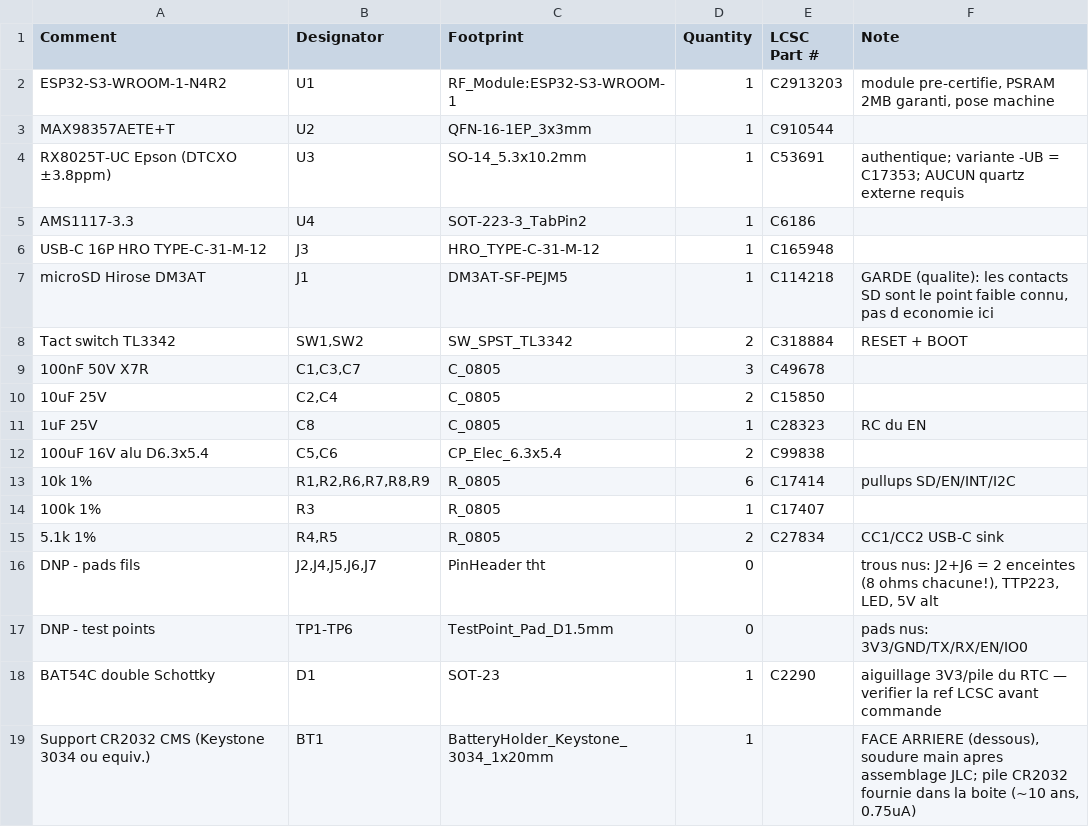
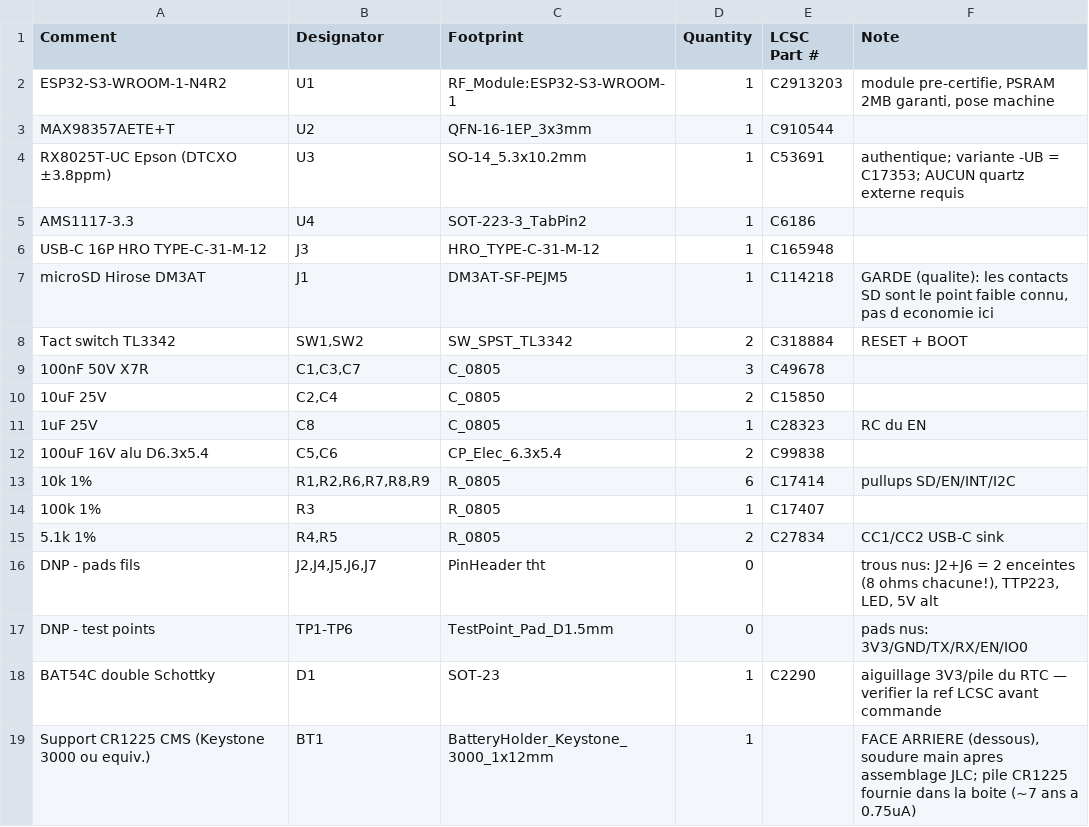
Before and after one commit to adelhanifiOne/adhanbox, a CSV file: AdhanBoxPCBV3/AdhanBoxPCBV3_BOM.csv, drawn as a sheet.

```diff
--- a/AdhanBoxPCBV3/AdhanBoxPCBV3_BOM.csv
+++ b/AdhanBoxPCBV3/AdhanBoxPCBV3_BOM.csv
@@ -18,2 +18,2 @@ DNP - test points,"TP1-TP6",TestPoint_Pad_D1.5mm,0,,"pads nus: 3V3/GND/TX/RX/EN/
 BAT54C double Schottky,D1,SOT-23,1,C2290,"aiguillage 3V3/pile du RTC — verifier la ref LCSC avant commande"
-Support CR2032 CMS (Keystone 3034 ou equiv.),BT1,BatteryHolder_Keystone_3034_1x20mm,1,,"FACE ARRIERE (dessous), soudure main apres assemblage JLC; pile CR2032 fournie dans la boite (~10 ans, 0.75uA)"
+Support CR1225 CMS (Keystone 3000 ou equiv.),BT1,BatteryHolder_Keystone_3000_1x12mm,1,,"FACE ARRIERE (dessous), soudure main apres assemblage JLC; pile CR1225 fournie dans la boite (~7 ans a 0.75uA)"
```
Also changed, not shown: 2 other files.
